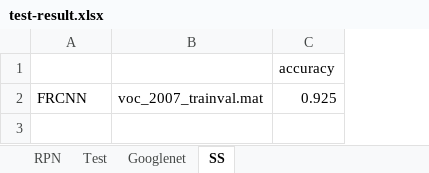
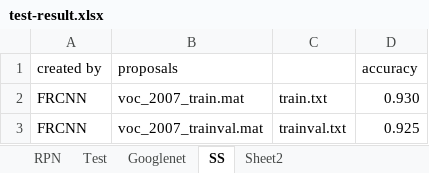
Before and after one commit to futurecrew/fast-rcnn, an Excel workbook: test-result.xlsx, sheet SS, drawn as a sheet; values as stored, in another font and other column widths than the file's, no borders; removed rows and columns are numbered as before the commit, all else as after; the diff names each change by its address in the sheet, - before the commit and + after, or states it on an @@ line.

```diff
--- a/test-result.xlsx (sheet SS)
+++ b/test-result.xlsx (sheet SS)
+sheet tab: Sheet2
+column C, row 3: trainval.txt
-row 1:  |  | accuracy
+row 1: created by | proposals |  | accuracy
+row 2: FRCNN | voc_2007_train.mat | train.txt | 0.930
```
Also changed, not shown: sheet Test, sheet RPN, formulas that keep their value.
